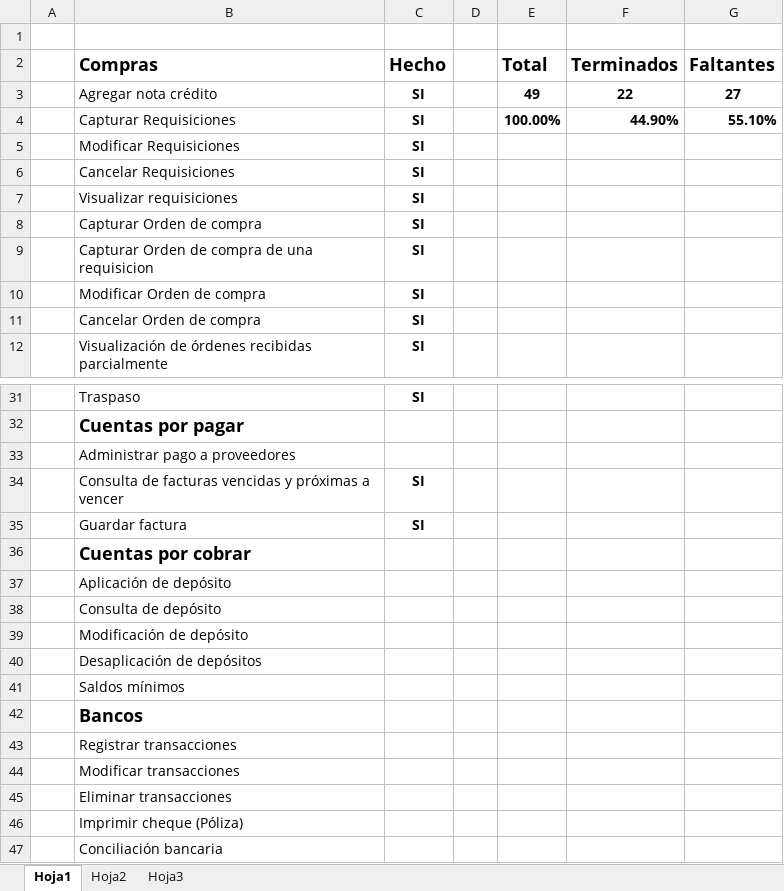
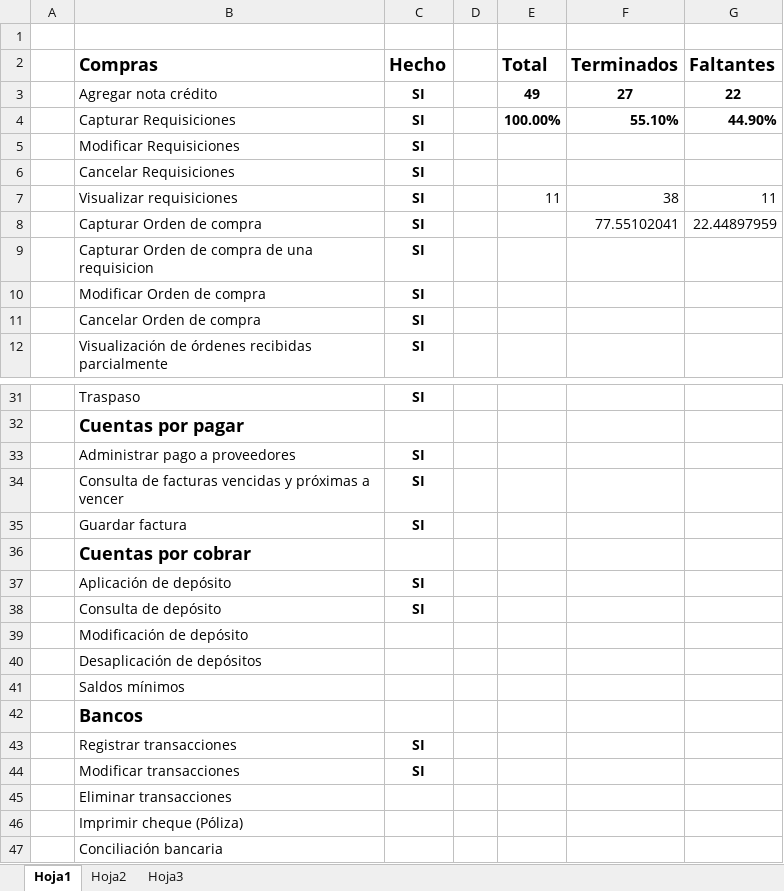
Before and after one commit to HectorGlez4/BMSolutions, an Excel workbook: ERP/Propuesta/UC/Avance.xlsx, sheet Hoja1, drawn as a sheet; only a part is shown, gaps mark what is left out; values as stored, in another font and other column widths than the file's, no borders; the diff names each change by its address in the sheet, - before the commit and + after, or states it on an @@ line.

```diff
--- a/ERP/Propuesta/UC/Avance.xlsx (sheet Hoja1)
+++ b/ERP/Propuesta/UC/Avance.xlsx (sheet Hoja1)
-F3 (Terminados): 22
+F3 (Terminados): 27
-G3 (Faltantes): 27
+G3 (Faltantes): 22
-F4 (Terminados): 44.90%
+F4 (Terminados): 55.10%
-G4 (Faltantes): 55.10%
+G4 (Faltantes): 44.90%
-E7 (Total): (empty)
+E7 (Total): 11
-F7 (Terminados): (empty)
+F7 (Terminados): 38
-G7 (Faltantes): (empty)
+G7 (Faltantes): 11
-F8 (Terminados): (empty)
+F8 (Terminados): 77.55102041
-G8 (Faltantes): (empty)
+G8 (Faltantes): 22.44897959
-C33 (Hecho): (empty)
+C33 (Hecho): SI
-C37:C38 (Hecho): (empty)
+C37:C38 (Hecho): SI
-C43:C44 (Hecho): (empty)
+C43:C44 (Hecho): SI
```
Also changed, not shown: 5 other files.
